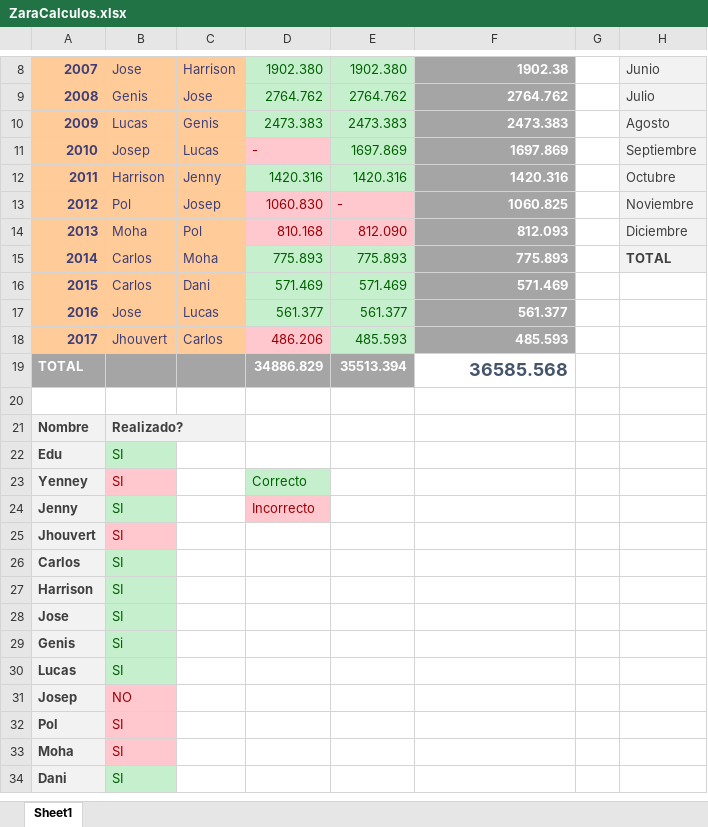
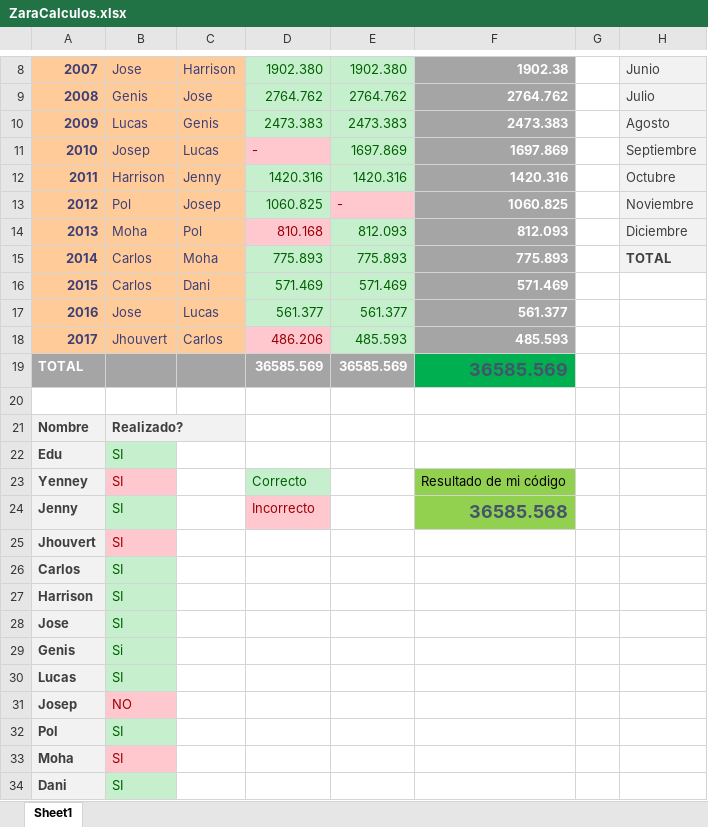
Before and after one commit to helion1/Vueling, an Excel workbook: Zara.Reto0/ZaraCalculos.xlsx, sheet Sheet1, drawn as a sheet; only a part is shown, gaps mark what is left out; values as stored, in another font and other column widths than the file's, no borders; the diff names each change by its address in the sheet, - before the commit and + after, or states it on an @@ line.

Commit message:
Correción de Pol. Closed #70, closed #72. Añadidos finalmente los resultados de Josep. TOTAL CORRECTO = 36585.568

```diff
--- a/Zara.Reto0/ZaraCalculos.xlsx (sheet Sheet1)
+++ b/Zara.Reto0/ZaraCalculos.xlsx (sheet Sheet1)
-D13: 1060.830
+D13: 1060.825
@@ D13 fill: #FFC7CE → #C6EFCE, text colour: #9C0006 → #006100 @@
-E14: 812.090
+E14: 812.093
@@ E14 fill: #FFC7CE → #C6EFCE, text colour: #9C0006 → #006100 @@
-D19: 34886.829
+D19: 36585.569
-E19: 35513.394
+E19: 36585.569
-F19: 36585.568
+F19: 36585.569
-F19 fill: none
+F19 fill: #00B050
-F23: (empty)
+F23: Resultado de mi código
-F23:F24 fill: none
+F23:F24 fill: #92D050
-F24: (empty)
+F24: 36585.568
@@ B32 fill: #FFC7CE → #C6EFCE, text colour: #9C0006 → #006100 @@
```
